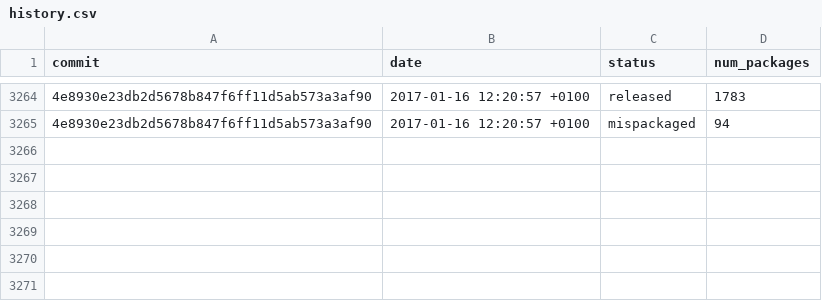
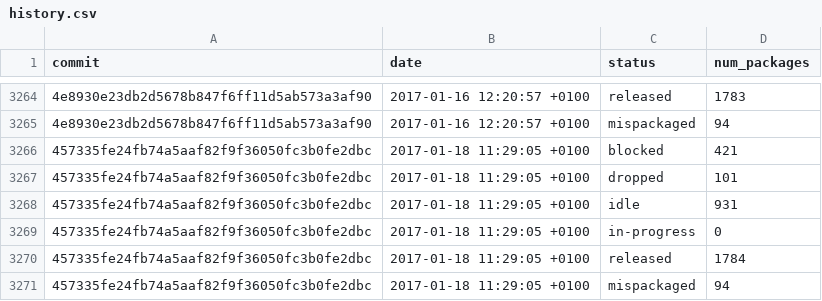
Before and after one commit to fedora-python/portingdb, a CSV file: data/history.csv, drawn as a sheet; only a part is shown, gaps mark what is left out; the diff names each change by its address in the sheet, - before the commit and + after, or states it on an @@ line.

Commit message:
Update Fedora data

```diff
--- a/data/history.csv
+++ b/data/history.csv
+row 3266: 457335fe24fb74a5aaf82f9f36050fc3b0fe2dbc | 2017-01-18 11:29:05 +0100 | blocked | 421
+row 3267: 457335fe24fb74a5aaf82f9f36050fc3b0fe2dbc | 2017-01-18 11:29:05 +0100 | dropped | 101
+row 3268: 457335fe24fb74a5aaf82f9f36050fc3b0fe2dbc | 2017-01-18 11:29:05 +0100 | idle | 931
+row 3269: 457335fe24fb74a5aaf82f9f36050fc3b0fe2dbc | 2017-01-18 11:29:05 +0100 | in-progress | 0
+row 3270: 457335fe24fb74a5aaf82f9f36050fc3b0fe2dbc | 2017-01-18 11:29:05 +0100 | released | 1784
+row 3271: 457335fe24fb74a5aaf82f9f36050fc3b0fe2dbc | 2017-01-18 11:29:05 +0100 | mispackaged | 94
```
Also changed, not shown: 1 other file.
